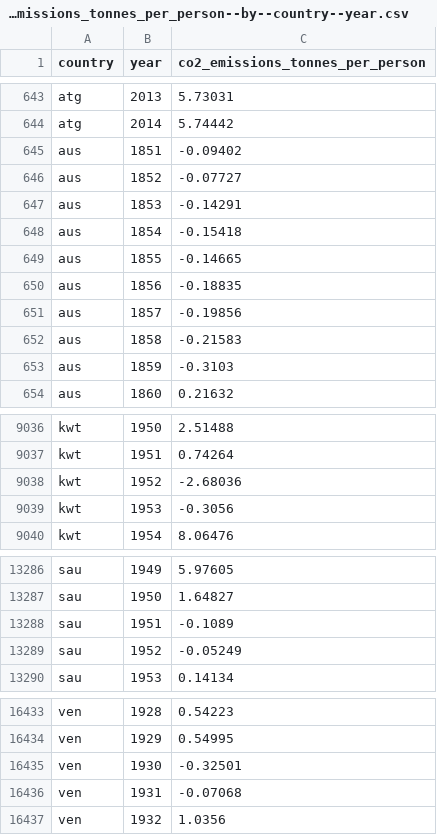
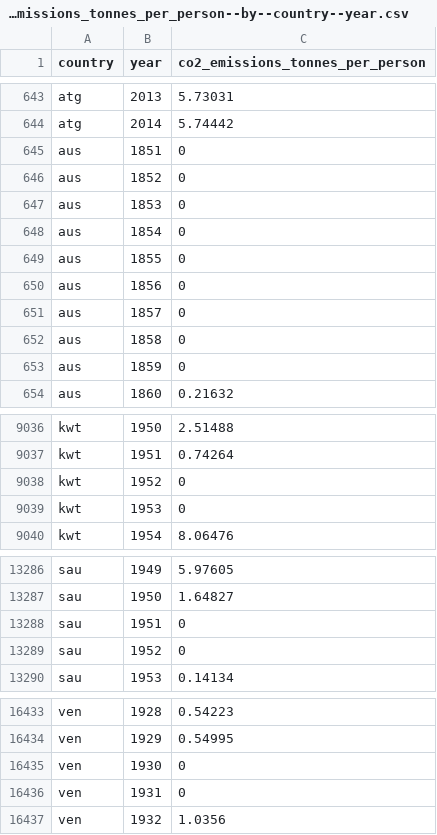
Before and after one commit to open-numbers/ddf--gapminder--co2_emission, a CSV file: ddf--datapoints--co2_emissions_tonnes_per_person--by--country--year.csv, drawn as a sheet; only a part is shown, gaps mark what is left out; the diff covers the shown part only.

Commit message:
auto generated dataset

```diff
--- a/ddf--datapoints--co2_emissions_tonnes_per_person--by--country--year.csv
+++ b/ddf--datapoints--co2_emissions_tonnes_per_person--by--country--year.csv
@@ -644,11 +644,11 @@ atg,2013,5.73031
 atg,2014,5.74442
-aus,1851,-0.09402
-aus,1852,-0.07727
-aus,1853,-0.14291
-aus,1854,-0.15418
-aus,1855,-0.14665
-aus,1856,-0.18835
-aus,1857,-0.19856
-aus,1858,-0.21583
-aus,1859,-0.3103
+aus,1851,0
+aus,1852,0
+aus,1853,0
+aus,1854,0
+aus,1855,0
+aus,1856,0
+aus,1857,0
+aus,1858,0
+aus,1859,0
 aus,1860,0.21632
@@ -9037,4 +9037,4 @@ kwt,1950,2.51488
 kwt,1951,0.74264
-kwt,1952,-2.68036
-kwt,1953,-0.3056
+kwt,1952,0
+kwt,1953,0
 kwt,1954,8.06476
@@ -13287,4 +13287,4 @@ sau,1949,5.97605
 sau,1950,1.64827
-sau,1951,-0.1089
-sau,1952,-0.05249
+sau,1951,0
+sau,1952,0
 sau,1953,0.14134
@@ -16434,4 +16434,4 @@ ven,1928,0.54223
 ven,1929,0.54995
-ven,1930,-0.32501
-ven,1931,-0.07068
+ven,1930,0
+ven,1931,0
 ven,1932,1.0356
```
Also changed, not shown: 3 edited cells elsewhere in this file, ddf--datapoints--cumulative_co2_emissions_tonnes--by--country--year.csv, ddf--datapoints--yearly_co2_emissions_1000_tonnes--by--country--year.csv, 1 other file.
